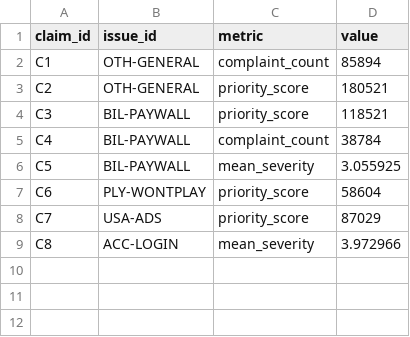
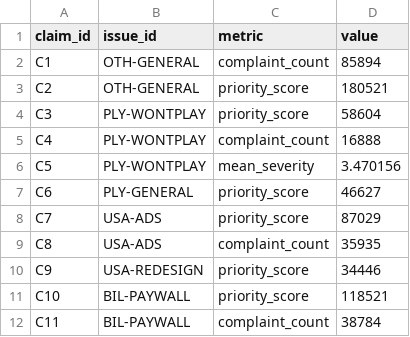
Before and after one commit to vmilare/spotify-insight-pipeline, a CSV file: grading/claims.csv, drawn as a sheet.

```diff
--- a/grading/claims.csv
+++ b/grading/claims.csv
@@ -3,7 +3,10 @@ C1,OTH-GENERAL,complaint_count,85894
 C2,OTH-GENERAL,priority_score,180521
-C3,BIL-PAYWALL,priority_score,118521
-C4,BIL-PAYWALL,complaint_count,38784
-C5,BIL-PAYWALL,mean_severity,3.055925
-C6,PLY-WONTPLAY,priority_score,58604
+C3,PLY-WONTPLAY,priority_score,58604
+C4,PLY-WONTPLAY,complaint_count,16888
+C5,PLY-WONTPLAY,mean_severity,3.470156
+C6,PLY-GENERAL,priority_score,46627
 C7,USA-ADS,priority_score,87029
-C8,ACC-LOGIN,mean_severity,3.972966
+C8,USA-ADS,complaint_count,35935
+C9,USA-REDESIGN,priority_score,34446
+C10,BIL-PAYWALL,priority_score,118521
+C11,BIL-PAYWALL,complaint_count,38784
```
Also changed, not shown: runs/analysis/spotify_reviews_18months/claims.csv, runs/analysis/spotify_reviews_18months/memo_quantities.csv, 23 other files.
